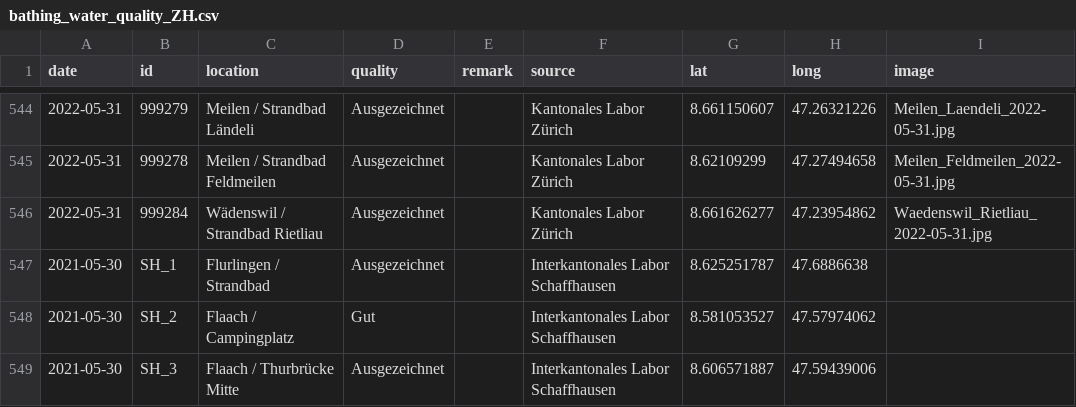
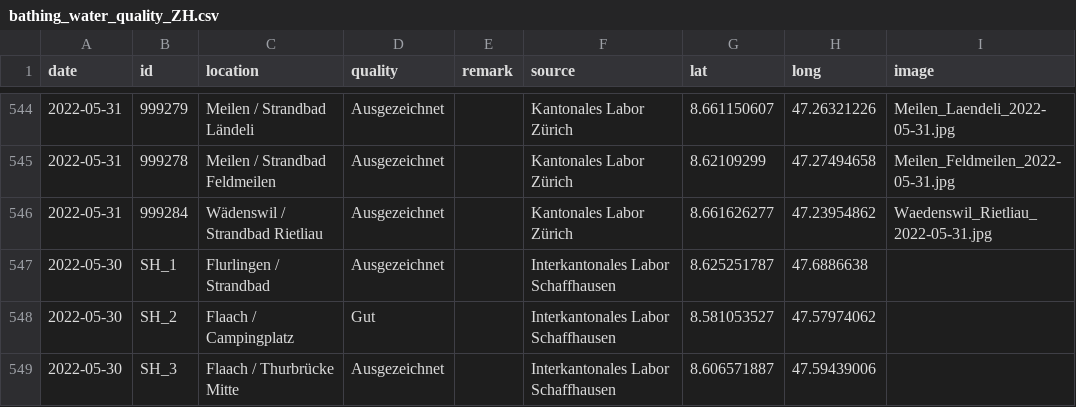
Before and after one commit to openZH/bathing_water_quality_ZH, a CSV file: data/bathing_water_quality_ZH.csv, drawn as a sheet; only a part is shown, gaps mark what is left out.

Commit message:
Add files via upload

```diff
--- a/data/bathing_water_quality_ZH.csv
+++ b/data/bathing_water_quality_ZH.csv
@@ -546,4 +546,4 @@
 2022-05-31,999284,Wädenswil / Strandbad Rietliau,Ausgezeichnet,,Kantonales Labor Zürich,8.661626277,47.23954862,Waedenswil_Rietliau_2022-05-31.jpg
-2021-05-30,SH_1,Flurlingen / Strandbad,Ausgezeichnet,,Interkantonales Labor Schaffhausen,8.625251787,47.6886638,
-2021-05-30,SH_2,Flaach / Campingplatz,Gut,,Interkantonales Labor Schaffhausen,8.581053527,47.57974062,
-2021-05-30,SH_3,Flaach / Thurbrücke Mitte,Ausgezeichnet,,Interkantonales Labor Schaffhausen,8.606571887,47.59439006,
+2022-05-30,SH_1,Flurlingen / Strandbad,Ausgezeichnet,,Interkantonales Labor Schaffhausen,8.625251787,47.6886638,
+2022-05-30,SH_2,Flaach / Campingplatz,Gut,,Interkantonales Labor Schaffhausen,8.581053527,47.57974062,
+2022-05-30,SH_3,Flaach / Thurbrücke Mitte,Ausgezeichnet,,Interkantonales Labor Schaffhausen,8.606571887,47.59439006,
```
